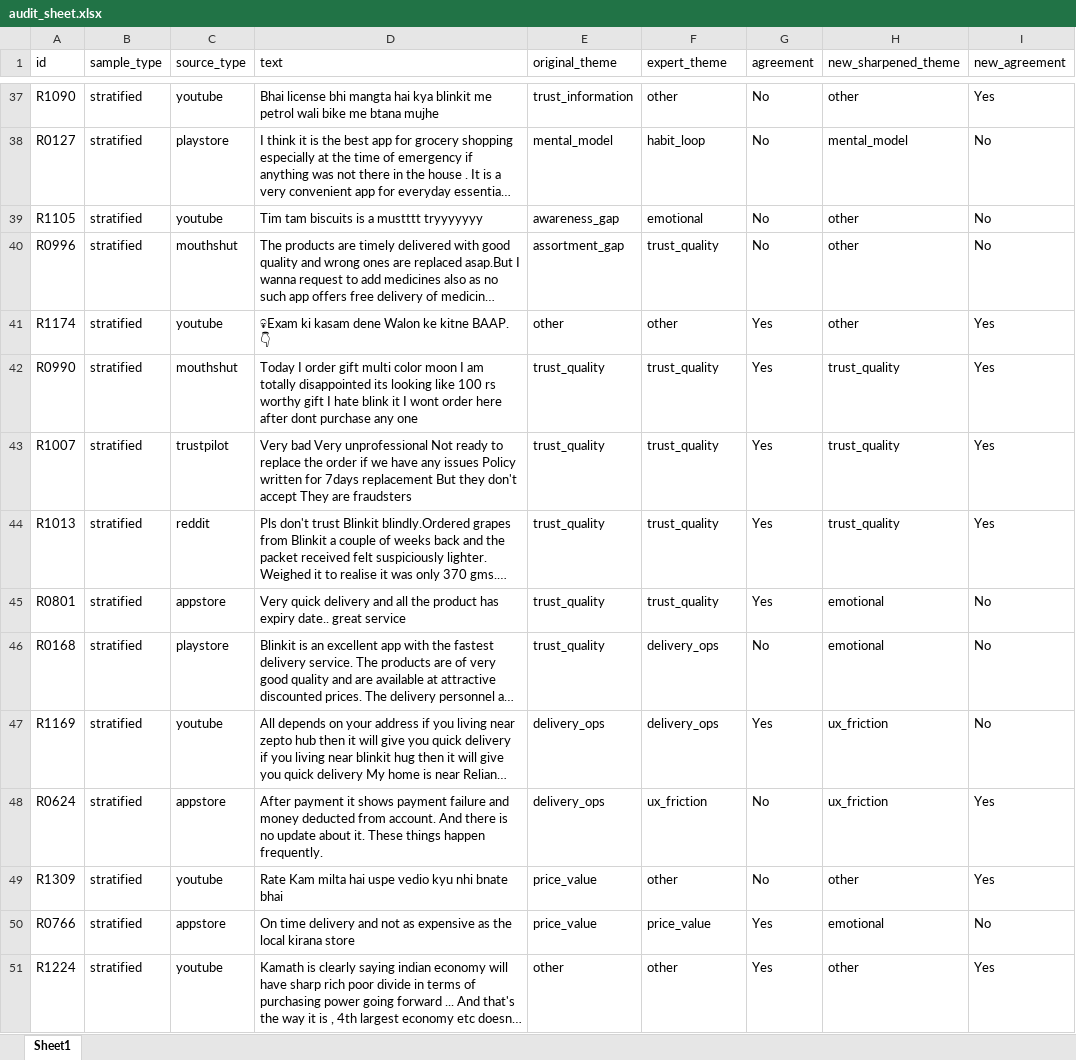
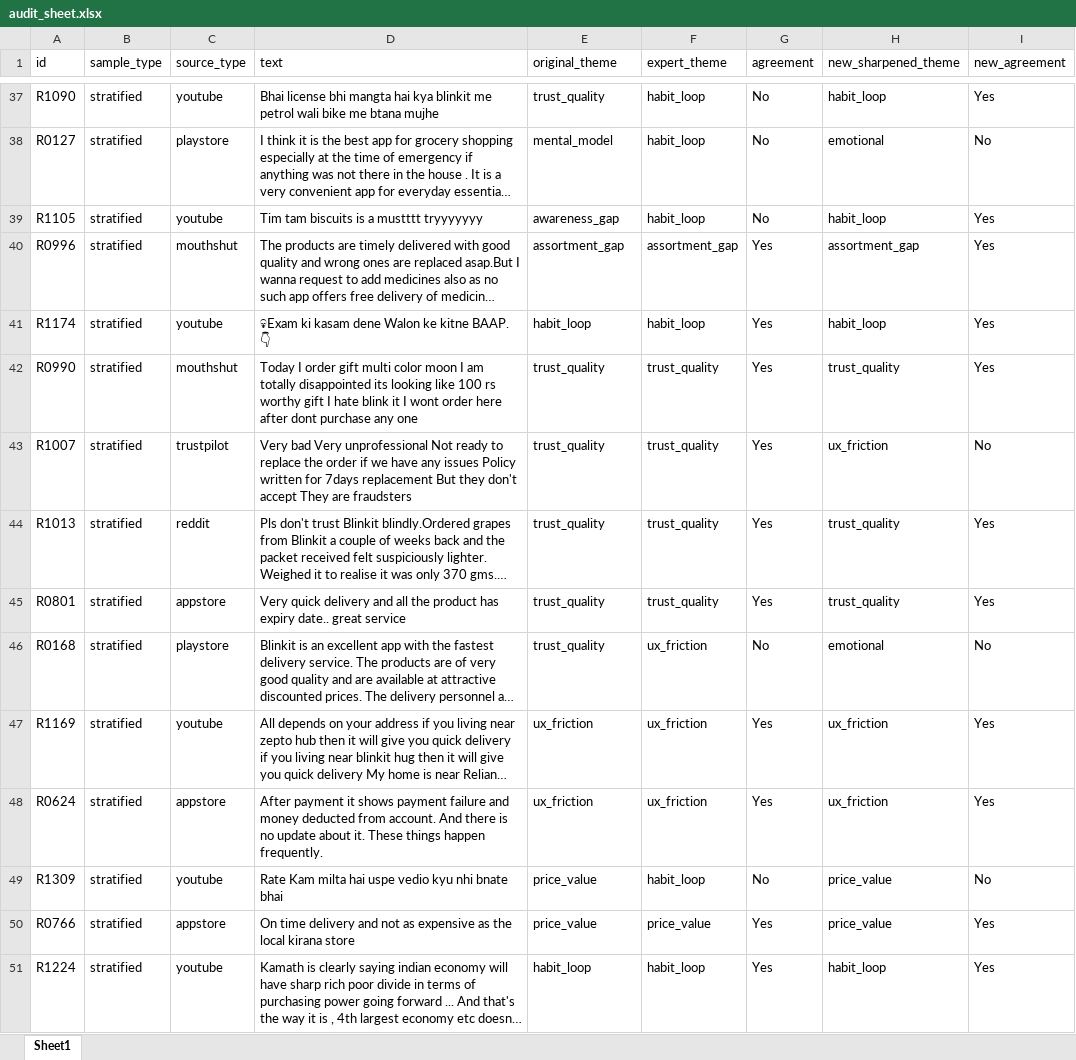
Before and after one commit to aanishasethi2028/Nextleap_GraduationProject_Blinkit, an Excel workbook: data/audit_sheet.xlsx, sheet Sheet1, drawn as a sheet; only a part is shown, gaps mark what is left out; long unchanged cells end in …; values as stored, in another font and other column widths than the file's, no borders; the diff covers the shown part only; the diff names each change by its address in the sheet, - before the commit and + after, or states it on an @@ line.

```diff
--- a/data/audit_sheet.xlsx (sheet Sheet1)
+++ b/data/audit_sheet.xlsx (sheet Sheet1)
-E37 (original_theme): trust_information
+E37 (original_theme): trust_quality
-F37 (expert_theme): other
+F37 (expert_theme): habit_loop
-H37 (new_sharpened_theme): other
+H37 (new_sharpened_theme): habit_loop
-H38 (new_sharpened_theme): mental_model
+H38 (new_sharpened_theme): emotional
-F39 (expert_theme): emotional
+F39 (expert_theme): habit_loop
-H39 (new_sharpened_theme): other
+H39 (new_sharpened_theme): habit_loop
-I39:I40 (new_agreement): No
+I39:I40 (new_agreement): Yes
-F40 (expert_theme): trust_quality
+F40 (expert_theme): assortment_gap
-G40 (agreement): No
+G40 (agreement): Yes
-H40 (new_sharpened_theme): other
+H40 (new_sharpened_theme): assortment_gap
-E41 (original_theme): other
+E41 (original_theme): habit_loop
-F41 (expert_theme): other
+F41 (expert_theme): habit_loop
-H41 (new_sharpened_theme): other
+H41 (new_sharpened_theme): habit_loop
-H43 (new_sharpened_theme): trust_quality
+H43 (new_sharpened_theme): ux_friction
-I43 (new_agreement): Yes
+I43 (new_agreement): No
-H45 (new_sharpened_theme): emotional
+H45 (new_sharpened_theme): trust_quality
-I45 (new_agreement): No
+I45 (new_agreement): Yes
-F46:F47 (expert_theme): delivery_ops
+F46:F47 (expert_theme): ux_friction
-E47:E48 (original_theme): delivery_ops
+E47:E48 (original_theme): ux_friction
-I47 (new_agreement): No
+I47 (new_agreement): Yes
-G48 (agreement): No
+G48 (agreement): Yes
-F49 (expert_theme): other
+F49 (expert_theme): habit_loop
-H49 (new_sharpened_theme): other
+H49 (new_sharpened_theme): price_value
-I49 (new_agreement): Yes
+I49 (new_agreement): No
-H50 (new_sharpened_theme): emotional
+H50 (new_sharpened_theme): price_value
-I50 (new_agreement): No
+I50 (new_agreement): Yes
-E51 (original_theme): other
+E51 (original_theme): habit_loop
-F51 (expert_theme): other
+F51 (expert_theme): habit_loop
-H51 (new_sharpened_theme): other
+H51 (new_sharpened_theme): habit_loop
```
Also changed, not shown: 84 edited cells elsewhere in this sheet, testing/Part1_TestingInputs.xlsx, 15 other files.
